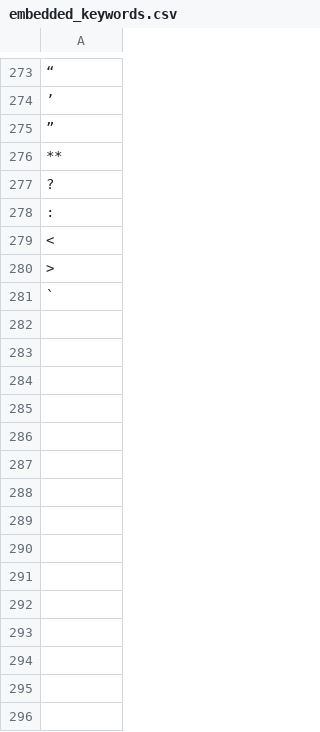
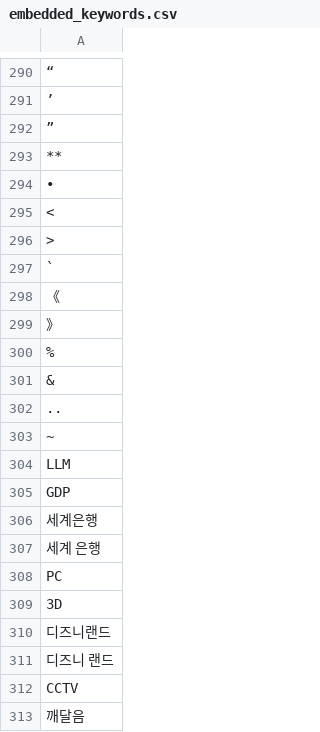
Before and after one commit to itmir913/WordFinderApp, a CSV file: src-tauri/src/resources/embedded_keywords.csv, drawn as a sheet; only a part is shown, gaps mark what is left out; removed rows and columns are numbered as before the commit, all else as after; the diff covers the shown part only; the diff names each change by its address in the sheet, - before the commit and + after, or states it on an @@ line.

Commit message:
내장 단어 목록을 default.csv와 동기화
default.csv만 갱신되어 내장 목록이 57개 뒤처져 있었다. macOS dmg에는
default.csv가 동봉되지 않아 내장 목록으로 넘어가므로, macOS 사용자만
추가된 유의어를 받지 못했다.

```diff
--- a/src-tauri/src/resources/embedded_keywords.csv
+++ b/src-tauri/src/resources/embedded_keywords.csv
-A294: ?
+A294: •
-row 278: :
+row 298: 《
+row 299: 》
+row 300: %
+row 301: &
+row 302: ..
+row 303: ~
+row 304: LLM
+row 305: GDP
+row 306: 세계은행
+row 307: 세계 은행
+row 308: PC
+row 309: 3D
+row 310: 디즈니랜드
+row 311: 디즈니 랜드
+row 312: CCTV
+row 313: 깨달음
```
Also changed, not shown: 40 added rows elsewhere in this file.
